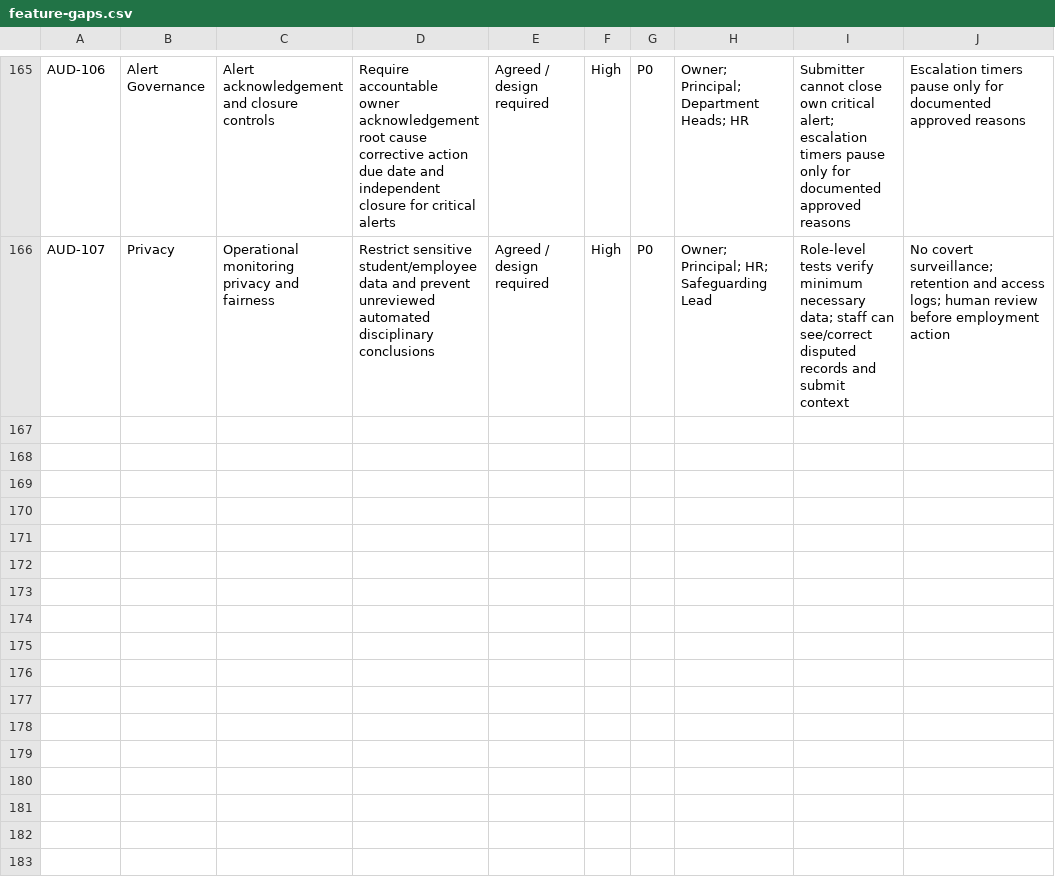
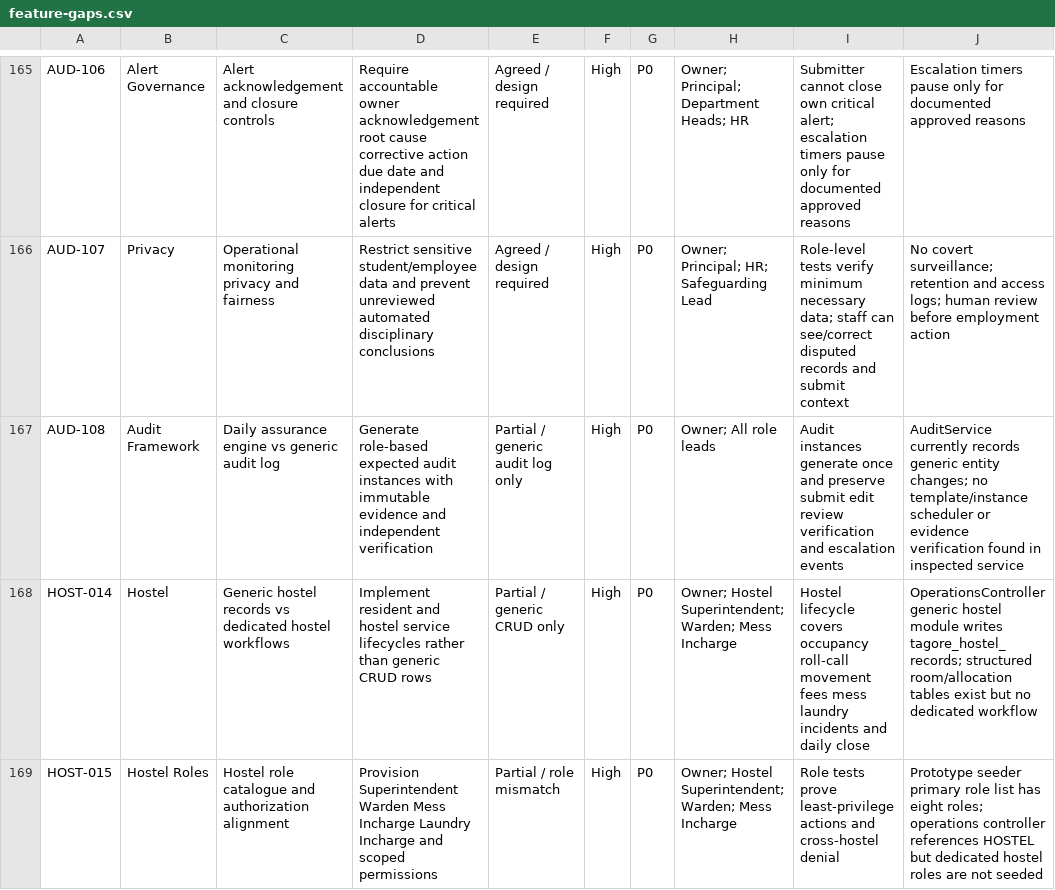
Before and after one commit to 158jeet/gegok12, a CSV file: docs/research/tagore-erp/feature-gaps.csv, drawn as a sheet; only a part is shown, gaps mark what is left out; the diff names each change by its address in the sheet, - before the commit and + after, or states it on an @@ line.

Commit message:
Add evidence-based audit and hostel gap findings

```diff
--- a/docs/research/tagore-erp/feature-gaps.csv
+++ b/docs/research/tagore-erp/feature-gaps.csv
+row 167: AUD-108 | Audit Framework | Daily assurance engine vs generic audit log | Generate role-based expected audit instances with immutable evidence and independent verification | Partial / generic audit log only | High | P0 | Owner; All role leads | Audit instances generate once and preserve submit edit review verification and escalation events | AuditService currently records generic entity changes; no template/instance scheduler or evidence verification found in inspected service
+row 168: HOST-014 | Hostel | Generic hostel records vs dedicated hostel workflows | Implement resident and hostel service lifecycles rather than generic CRUD rows | Partial / generic CRUD only | High | P0 | Owner; Hostel Superintendent; Warden; Mess Incharge | Hostel lifecycle covers occupancy roll-call movement fees mess laundry incidents and daily close | OperationsController generic hostel module writes tagore_hostel_records; structured room/allocation tables exist but no dedicated workflow
+row 169: HOST-015 | Hostel Roles | Hostel role catalogue and authorization alignment | Provision Superintendent Warden Mess Incharge Laundry Incharge and scoped permissions | Partial / role mismatch | High | P0 | Owner; Hostel Superintendent; Warden; Mess Incharge | Role tests prove least-privilege actions and cross-hostel denial | Prototype seeder primary role list has eight roles; operations controller references HOSTEL but dedicated hostel roles are not seeded
```
Also changed, not shown: 1 other file.
